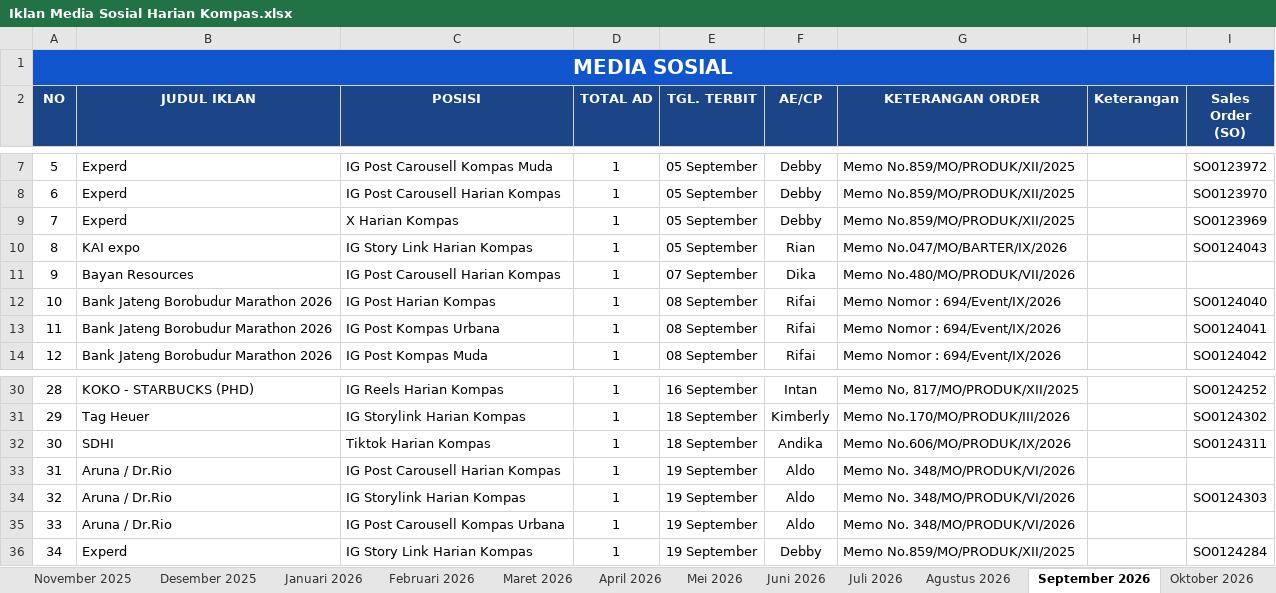
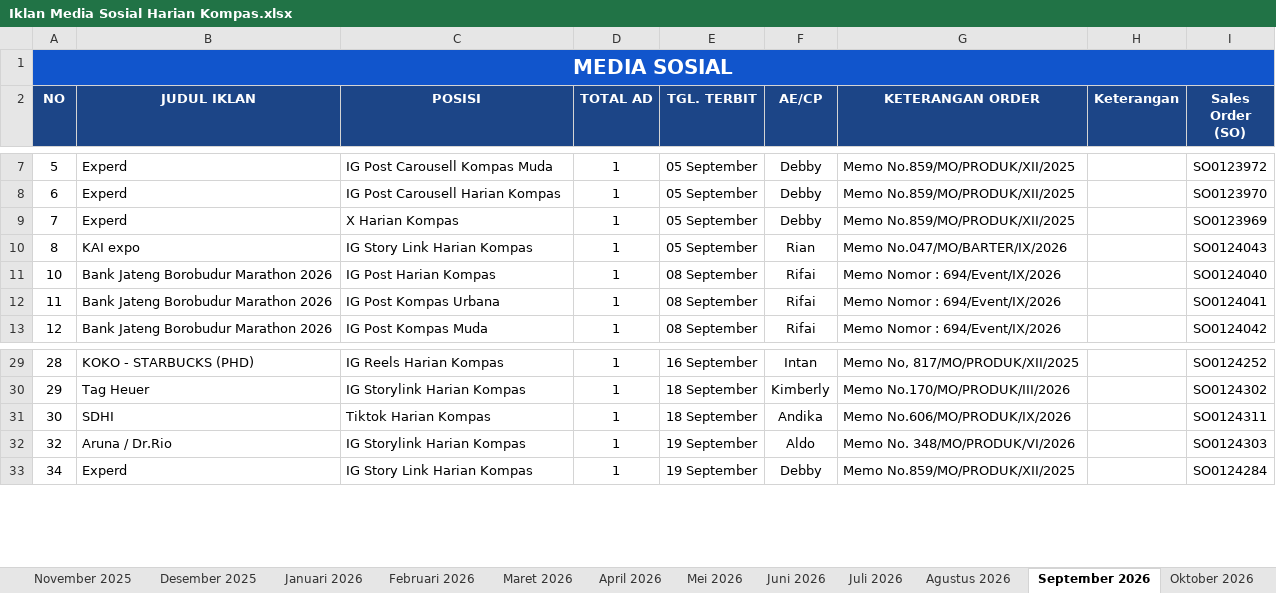
Before and after one commit to tejun219/iklanmedsos.kompas, an Excel workbook: Iklan Media Sosial Harian Kompas.xlsx, sheet September 2026, drawn as a sheet; only a part is shown, gaps mark what is left out; values as stored, in another font and other column widths than the file's, no borders; charts and pictures not drawn; the diff names each change by its address in the sheet, - before the commit and + after, or states it on an @@ line.

```diff
--- a/Iklan Media Sosial Harian Kompas.xlsx (sheet September 2026)
+++ b/Iklan Media Sosial Harian Kompas.xlsx (sheet September 2026)
-row 11: 9 | Bayan Resources | IG Post Carousell Harian Kompas | 1 | 07 September | Dika | Memo No.480/MO/PRODUK/VII/2026
-row 33: 31 | Aruna / Dr.Rio | IG Post Carousell Harian Kompas | 1 | 19 September | Aldo | Memo No. 348/MO/PRODUK/VI/2026
-row 35: 33 | Aruna / Dr.Rio | IG Post Carousell Kompas Urbana | 1 | 19 September | Aldo | Memo No. 348/MO/PRODUK/VI/2026
```
Also changed, not shown: sheet Agustus 2026, sheet Oktober 2026, sheet Juli 2026, 1 other file.
